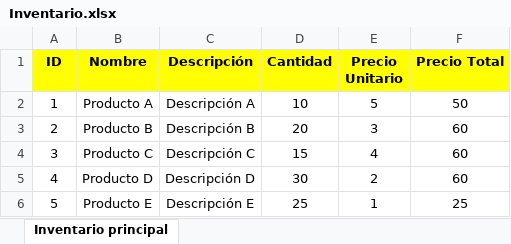
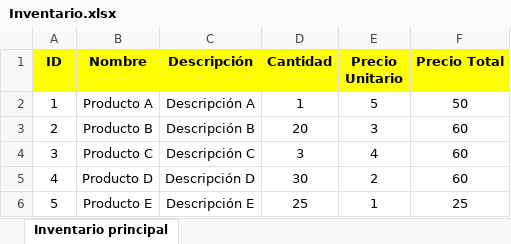
Before and after one commit to FelipeSanchezS/Miniproyectos_Python, an Excel workbook: Auto-Excel/Inventario.xlsx, sheet Inventario principal, drawn as a sheet; values as stored, in another font and other column widths than the file's, no borders; the diff names each change by its address in the sheet, - before the commit and + after, or states it on an @@ line.

```diff
--- a/Auto-Excel/Inventario.xlsx (sheet Inventario principal)
+++ b/Auto-Excel/Inventario.xlsx (sheet Inventario principal)
-D2 (Cantidad): 10
+D2 (Cantidad): 1
-D4 (Cantidad): 15
+D4 (Cantidad): 3
```
Also changed, not shown: Auto-Excel/InventarioV2.xlsx, 2 other files.
